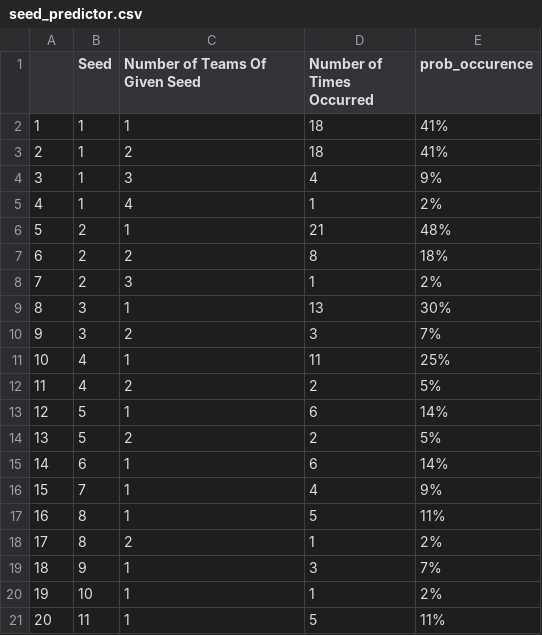
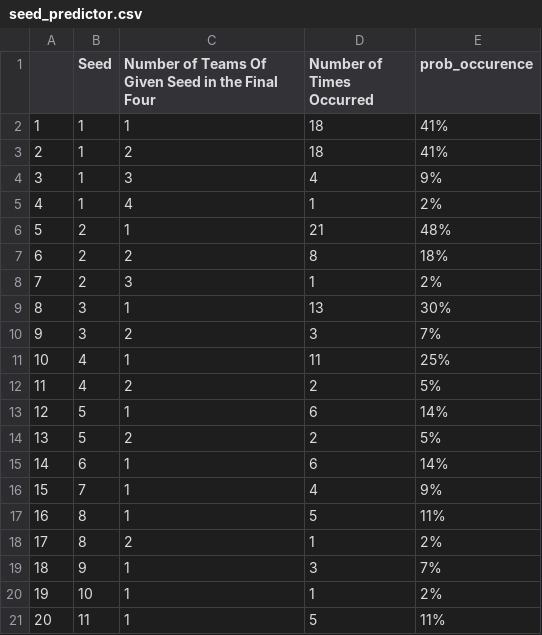
Before and after one commit to WL-Biol185-ShinyProjects/march-madness-predictor, a CSV file: data/seed_predictor.csv, drawn as a sheet.

```diff
--- a/data/seed_predictor.csv
+++ b/data/seed_predictor.csv
@@ -1,2 +1,2 @@
-"","Seed","Number of Teams Of Given Seed","Number of Times Occurred","prob_occurence"
+"","Seed","Number of Teams Of Given Seed in the Final Four","Number of Times Occurred","prob_occurence"
 "1",1,1,18,"41%"
```
Also changed, not shown: data/conference_predictor.csv, 3 other files.
